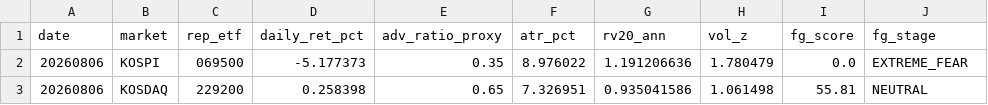
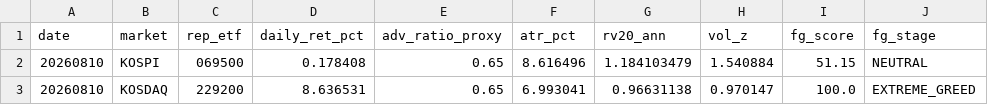
Before and after one commit to jsinvest/dashboard, a CSV file: market-analysis/fear_greed_summary.csv, drawn as a sheet.

```diff
--- a/market-analysis/fear_greed_summary.csv
+++ b/market-analysis/fear_greed_summary.csv
@@ -1,3 +1,3 @@
 date,market,rep_etf,daily_ret_pct,adv_ratio_proxy,atr_pct,rv20_ann,vol_z,fg_score,fg_stage
-20260806,KOSPI,069500,-5.177373,0.35,8.976022,1.191206636,1.780479,0.0,EXTREME_FEAR
-20260806,KOSDAQ,229200,0.258398,0.65,7.326951,0.935041586,1.061498,55.81,NEUTRAL
+20260810,KOSPI,069500,0.178408,0.65,8.616496,1.184103479,1.540884,51.15,NEUTRAL
+20260810,KOSDAQ,229200,8.636531,0.65,6.993041,0.96631138,0.970147,100.0,EXTREME_GREED
```
Also changed, not shown: market-analysis/kosdaq_adr.csv, market-analysis/kospi_adr.csv, 12 other files.
